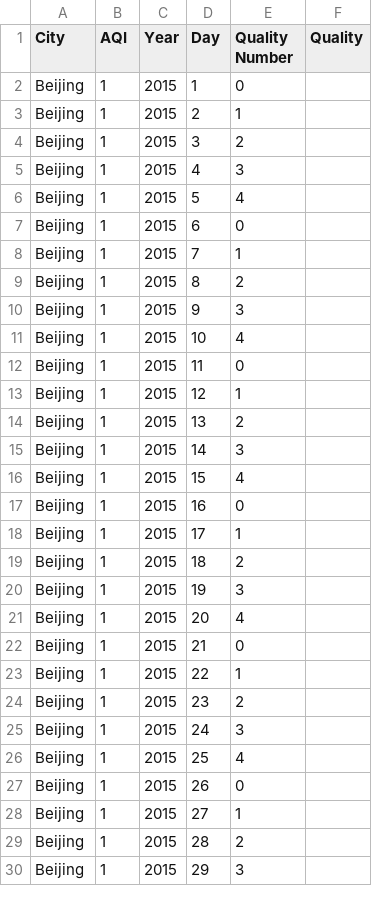
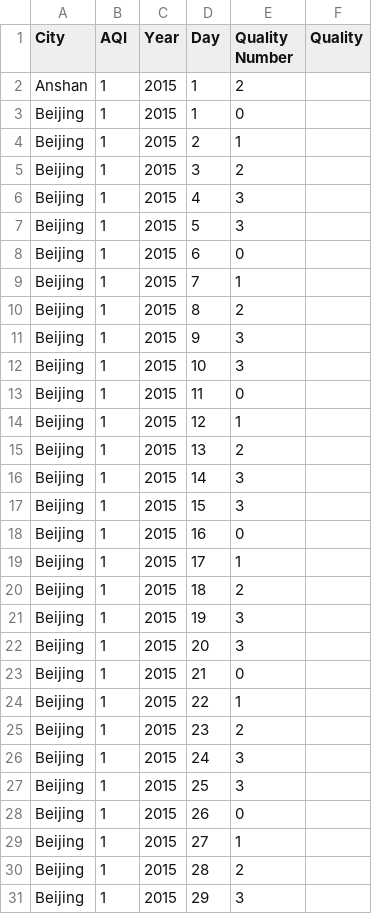
Before and after one commit to ChenxiSu/DataVisualizationProject3, a CSV file: data/cities.csv, drawn as a sheet; only a part is shown; the diff covers the shown part only.

```diff
--- a/data/cities.csv
+++ b/data/cities.csv
@@ -1,2 +1,3 @@
 City,AQI,Year,Day,Quality Number,Quality
+Anshan,1,2015,1,2,
 Beijing,1,2015,1,0,
@@ -5,3 +6,3 @@ Beijing,1,2015,3,2,
 Beijing,1,2015,4,3,
-Beijing,1,2015,5,4,
+Beijing,1,2015,5,3,
 Beijing,1,2015,6,0,
@@ -10,3 +11,3 @@ Beijing,1,2015,8,2,
 Beijing,1,2015,9,3,
-Beijing,1,2015,10,4,
+Beijing,1,2015,10,3,
 Beijing,1,2015,11,0,
@@ -15,3 +16,3 @@ Beijing,1,2015,13,2,
 Beijing,1,2015,14,3,
-Beijing,1,2015,15,4,
+Beijing,1,2015,15,3,
 Beijing,1,2015,16,0,
@@ -20,3 +21,3 @@ Beijing,1,2015,18,2,
 Beijing,1,2015,19,3,
-Beijing,1,2015,20,4,
+Beijing,1,2015,20,3,
 Beijing,1,2015,21,0,
@@ -25,3 +26,3 @@ Beijing,1,2015,23,2,
 Beijing,1,2015,24,3,
-Beijing,1,2015,25,4,
+Beijing,1,2015,25,3,
 Beijing,1,2015,26,0,
```
Also changed, not shown: 68 edited cells elsewhere in this file, data/map.csv, 2 other files.
